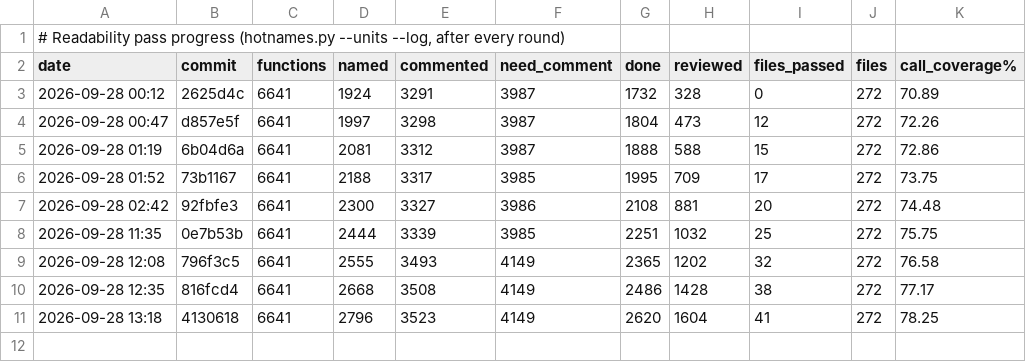
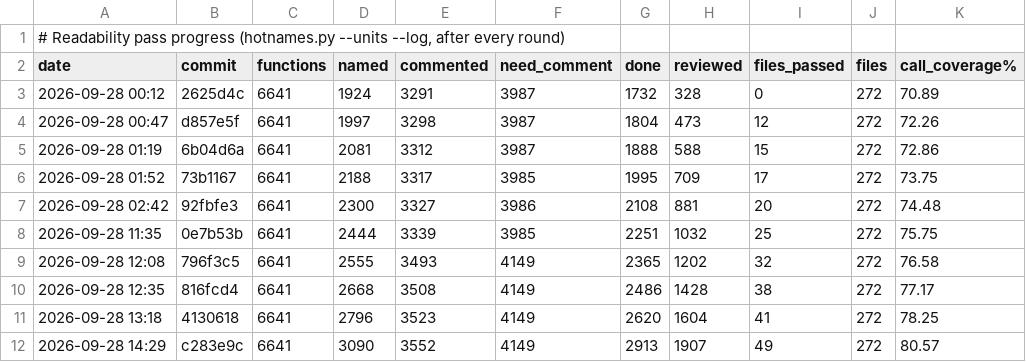
Before and after one commit to mitsevox/tw2004, a TSV file: config/GW4E69/readability_progress.tsv, drawn as a sheet; the diff names each change by its address in the sheet, - before the commit and + after, or states it on an @@ line.

```diff
--- a/config/GW4E69/readability_progress.tsv
+++ b/config/GW4E69/readability_progress.tsv
+row 12: 2026-09-28 14:29 | c283e9c | 6641 | 3090 | 3552 | 4149 | 2913 | 1907 | 49 | 272 | 80.57
```
Also changed, not shown: 1 other file.
